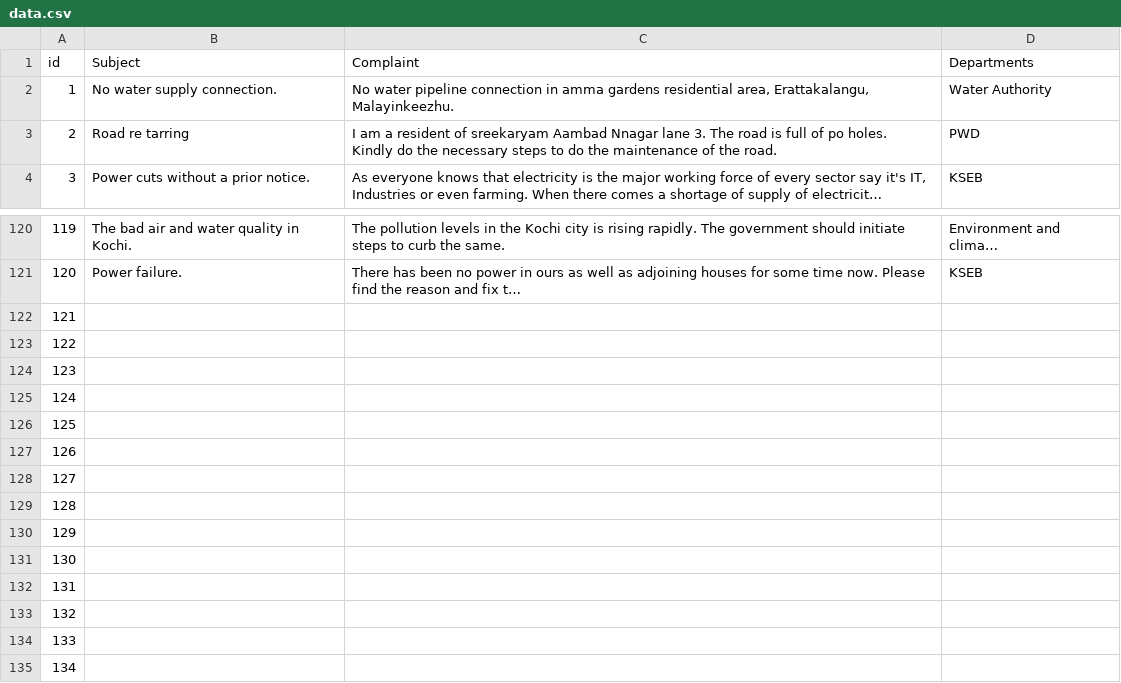
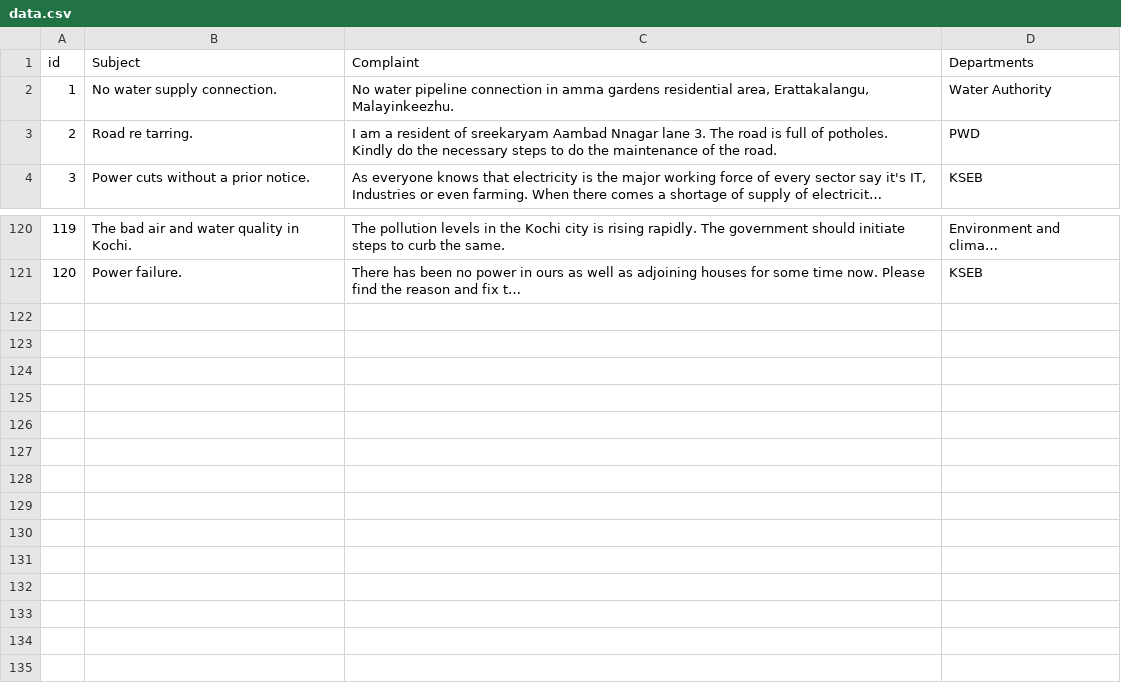
Before and after one commit to gayathrivs7/MakeComplaint, a CSV file: data.csv, drawn as a sheet; only a part is shown, gaps mark what is left out; long unchanged cells end in …; ↵ is a line break in a cell; the diff names each change by its address in the sheet, - before the commit and + after, or states it on an @@ line.

```diff
--- a/data.csv
+++ b/data.csv
-B3 (Subject): Road re tarring
+B3 (Subject): Road re tarring.
-C3 (Complaint): …full of po holes. ↵ Kindly do…
+C3 (Complaint): …full of potholes. ↵ Kindly do…
-row 122: 121
-row 123: 122
-row 124: 123
-row 125: 124
-row 126: 125
-row 127: 126
-row 128: 127
-row 129: 128
-row 130: 129
-row 131: 130
-row 132: 131
-row 133: 132
-row 134: 133
-row 135: 134
```
Also changed, not shown: 1 other file.
